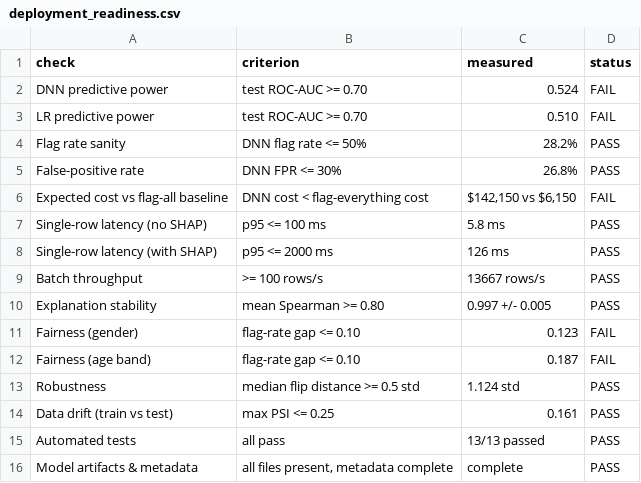
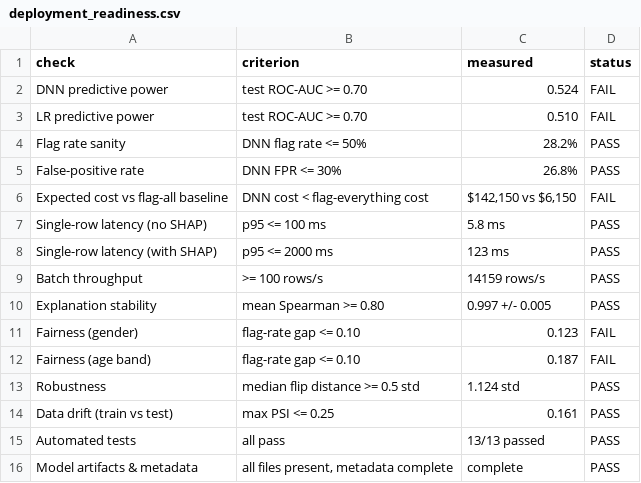
Before and after one commit to allen1407/fraud-detection-system, a CSV file: reports/deployment_readiness.csv, drawn as a sheet.

```diff
--- a/reports/deployment_readiness.csv
+++ b/reports/deployment_readiness.csv
@@ -7,4 +7,4 @@ Expected cost vs flag-all baseline,DNN cost < flag-everything cost,"$142,150 vs
 Single-row latency (no SHAP),p95 <= 100 ms,5.8 ms,PASS
-Single-row latency (with SHAP),p95 <= 2000 ms,126 ms,PASS
-Batch throughput,>= 100 rows/s,13667 rows/s,PASS
+Single-row latency (with SHAP),p95 <= 2000 ms,123 ms,PASS
+Batch throughput,>= 100 rows/s,14159 rows/s,PASS
 Explanation stability,mean Spearman >= 0.80,0.997 +/- 0.005,PASS
```
Also changed, not shown: reports/testing_report.csv, 33 other files.
